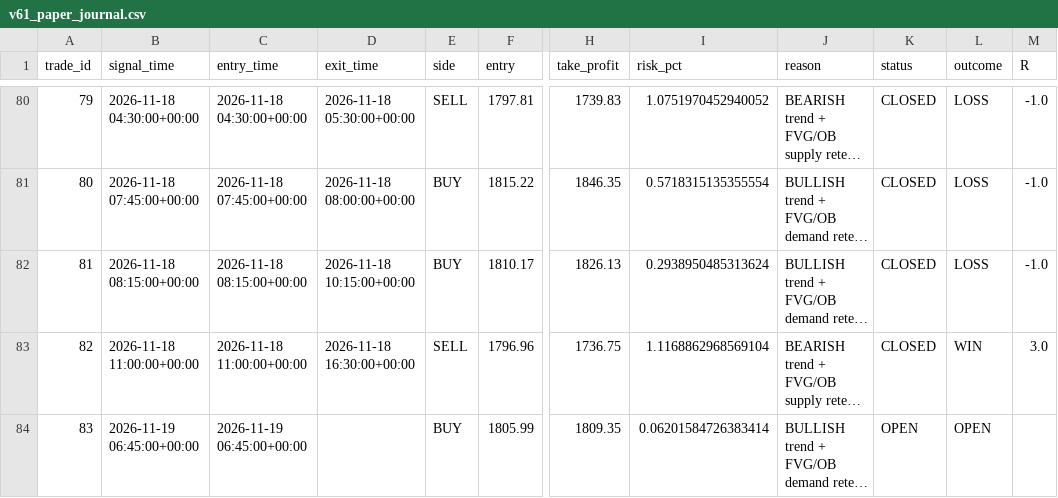
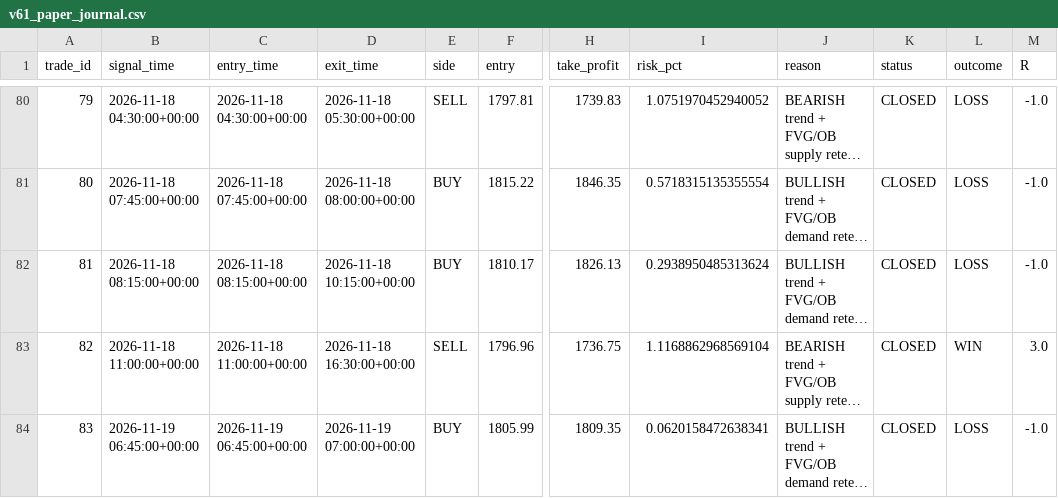
Before and after one commit to R0hit-kum4r/ETH-V61-Paper-Agent, a CSV file: v61_paper_journal.csv, drawn as a sheet; only a part is shown, gaps mark what is left out; long unchanged cells end in …; the diff names each change by its address in the sheet, - before the commit and + after, or states it on an @@ line.

```diff
--- a/v61_paper_journal.csv
+++ b/v61_paper_journal.csv
-D84 (exit_time): (empty)
+D84 (exit_time): 2026-11-19 07:00:00+00:00
-I84 (risk_pct): 0.06201584726383414
+I84 (risk_pct): 0.0620158472638341
-K84 (status): OPEN
+K84 (status): CLOSED
-L84 (outcome): OPEN
+L84 (outcome): LOSS
-M84 (R): (empty)
+M84 (R): -1.0
```
